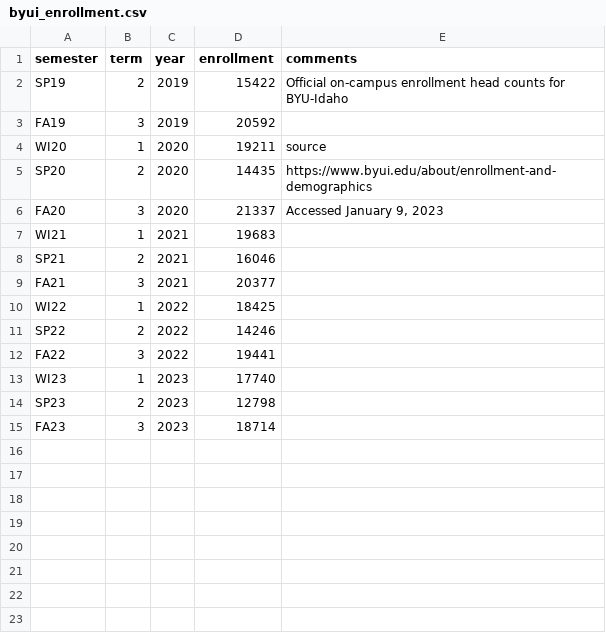
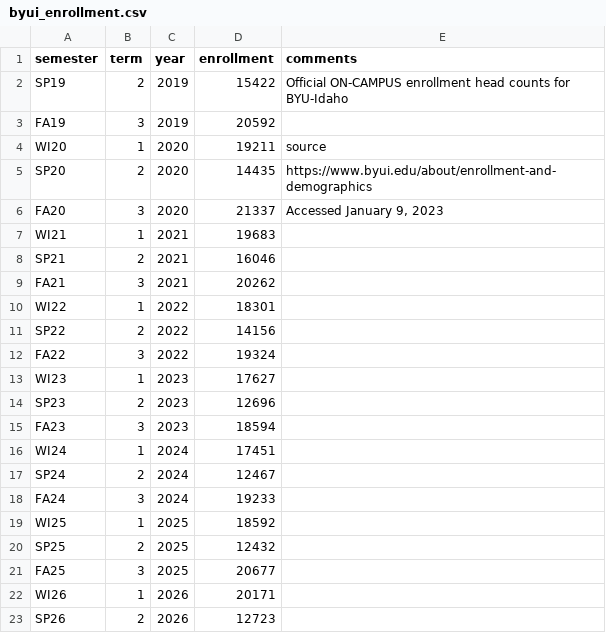
Before and after one commit to byuistats/timeseries, a CSV file: data/byui_enrollment.csv, drawn as a sheet.

Commit message:
Updated enrollment statistics

```diff
--- a/data/byui_enrollment.csv
+++ b/data/byui_enrollment.csv
@@ -1,3 +1,3 @@
 semester,term,year,enrollment,comments
-SP19,2,2019,15422,Official on-campus enrollment head counts for BYU-Idaho
+SP19,2,2019,15422,Official ON-CAMPUS enrollment head counts for BYU-Idaho
 FA19,3,2019,20592,
@@ -8,8 +8,16 @@ WI21,1,2021,19683,
 SP21,2,2021,16046,
-FA21,3,2021,20377,
-WI22,1,2022,18425,
-SP22,2,2022,14246,
-FA22,3,2022,19441,
-WI23,1,2023,17740,
-SP23,2,2023,12798,
-FA23,3,2023,18714,
+FA21,3,2021,20262,
+WI22,1,2022,18301,
+SP22,2,2022,14156,
+FA22,3,2022,19324,
+WI23,1,2023,17627,
+SP23,2,2023,12696,
+FA23,3,2023,18594,
+WI24,1,2024,17451,
+SP24,2,2024,12467,
+FA24,3,2024,19233,
+WI25,1,2025,18592,
+SP25,2,2025,12432,
+FA25,3,2025,20677,
+WI26,1,2026,20171,
+SP26,2,2026,12723,
```
Also changed, not shown: docs/data/byui_enrollment.csv, 9 other files.
